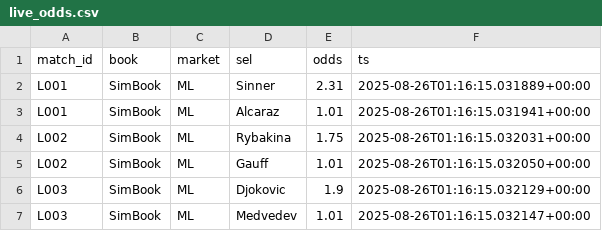
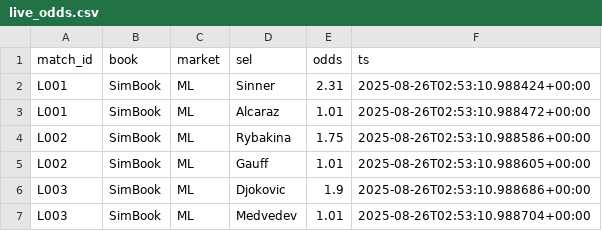
Before and after one commit to Argo007/tennis-betting-bot, a CSV file: live_results/live_odds.csv, drawn as a sheet.

```diff
--- a/live_results/live_odds.csv
+++ b/live_results/live_odds.csv
@@ -1,7 +1,7 @@
 match_id,book,market,sel,odds,ts
-L001,SimBook,ML,Sinner,2.31,2025-08-26T01:16:15.031889+00:00
-L001,SimBook,ML,Alcaraz,1.01,2025-08-26T01:16:15.031941+00:00
-L002,SimBook,ML,Rybakina,1.75,2025-08-26T01:16:15.032031+00:00
-L002,SimBook,ML,Gauff,1.01,2025-08-26T01:16:15.032050+00:00
-L003,SimBook,ML,Djokovic,1.9,2025-08-26T01:16:15.032129+00:00
-L003,SimBook,ML,Medvedev,1.01,2025-08-26T01:16:15.032147+00:00
+L001,SimBook,ML,Sinner,2.31,2025-08-26T02:53:10.988424+00:00
+L001,SimBook,ML,Alcaraz,1.01,2025-08-26T02:53:10.988472+00:00
+L002,SimBook,ML,Rybakina,1.75,2025-08-26T02:53:10.988586+00:00
+L002,SimBook,ML,Gauff,1.01,2025-08-26T02:53:10.988605+00:00
+L003,SimBook,ML,Djokovic,1.9,2025-08-26T02:53:10.988686+00:00
+L003,SimBook,ML,Medvedev,1.01,2025-08-26T02:53:10.988704+00:00
```
Also changed, not shown: live_results/close_odds.csv, live_results/live_matches.csv, 1 other file.
